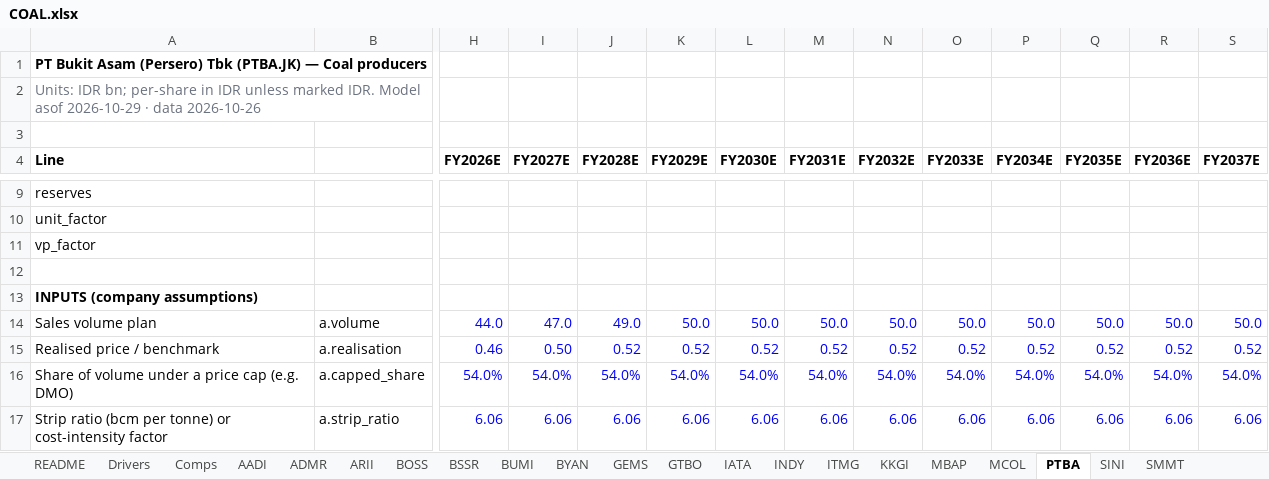
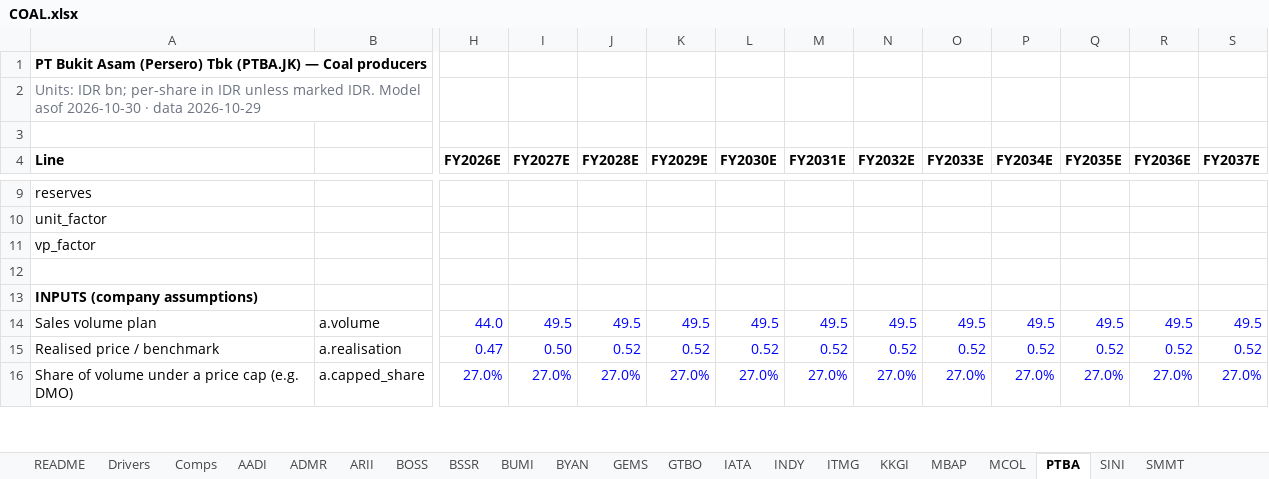
Before and after one commit to snipekick/sixsouth-dashboard, an Excel workbook: models/COAL.xlsx, sheet PTBA, drawn as a sheet; only a part is shown, gaps mark what is left out; values as stored, in another font and other column widths than the file's, no borders; removed rows and columns are numbered as before the commit, all else as after; rows hold the shown columns only; the diff covers the shown part only; the diff names each change by its address in the sheet, - before the commit and + after, or states it on an @@ line.

```diff
--- a/models/COAL.xlsx (sheet PTBA)
+++ b/models/COAL.xlsx (sheet PTBA)
-A2 (Line): …Model asof 2026-10-29 · data 2026-10-26
+A2 (Line): …Model asof 2026-10-30 · data 2026-10-29
-row 14: Sales volume plan | a.volume | 44.0 | 47.0 | 49.0 | 50.0 | 50.0 | 50.0 | 50.0 | 50.0 | 50.0 | 50.0 | 50.0 | 50.0
+row 14: Sales volume plan | a.volume | 44.0 | 49.5 | 49.5 | 49.5 | 49.5 | 49.5 | 49.5 | 49.5 | 49.5 | 49.5 | 49.5 | 49.5
-H15 (FY2026E): 0.46
+H15 (FY2026E): 0.47
-row 16: Share of volume under a price cap (e.g. DMO) | a.capped_share | 54.0% | 54.0% | 54.0% | 54.0% | 54.0% | 54.0% | 54.0% | 54.0% | 54.0% | 54.0% | 54.0% | 54.0%
-row 17: Strip ratio (bcm per tonne) or cost-intensity factor | a.strip_ratio | 6.06 | 6.06 | 6.06 | 6.06 | 6.06 | 6.06 | 6.06 | 6.06 | 6.06 | 6.06 | 6.06 | 6.06
+row 16: Share of volume under a price cap (e.g. DMO) | a.capped_share | 27.0% | 27.0% | 27.0% | 27.0% | 27.0% | 27.0% | 27.0% | 27.0% | 27.0% | 27.0% | 27.0% | 27.0%
```
Also changed, not shown: 14 added rows, 13 removed rows and 7 edited cells elsewhere in this sheet, sheet MCOL, sheet BSSR, sheet AADI, sheet GEMS, sheet INDY, sheet ITMG, 13 more sheets, models/CONGLOMERATES.xlsx, 29 other files.
